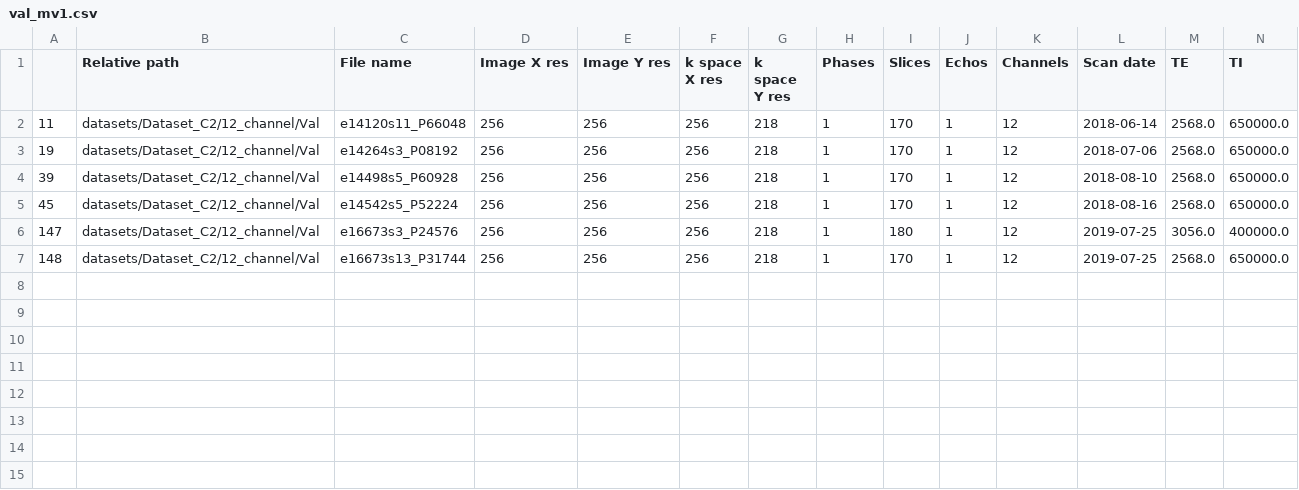
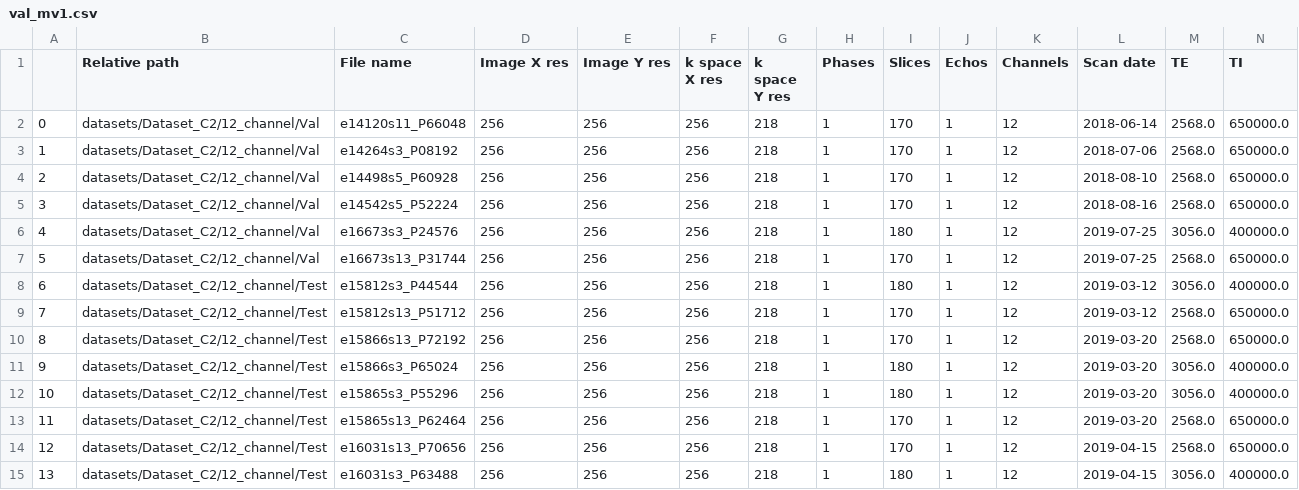
Before and after one commit to ashlevski/lightning-hydra-template, a CSV file: data/Calgary_Campinas/val_mv1.csv, drawn as a sheet; only a part is shown; rows hold the shown columns only; the diff names each change by its address in the sheet, - before the commit and + after, or states it on an @@ line.

Commit message:
+ trying to test one subj as one batch

```diff
--- a/data/Calgary_Campinas/val_mv1.csv
+++ b/data/Calgary_Campinas/val_mv1.csv
-A2: 11
+A2: 0
-A3: 19
+A3: 1
-A4: 39
+A4: 2
-A5: 45
+A5: 3
-A6: 147
+A6: 4
-A7: 148
+A7: 5
+row 8: 6 | datasets/Dataset_C2/12_channel/Test | e15812s3_P44544 | 256 | 256 | 256 | 218 | 1 | 180 | 1 | 12 | 2019-03-12 | 3056.0 | 400000.0
+row 9: 7 | datasets/Dataset_C2/12_channel/Test | e15812s13_P51712 | 256 | 256 | 256 | 218 | 1 | 170 | 1 | 12 | 2019-03-12 | 2568.0 | 650000.0
+row 10: 8 | datasets/Dataset_C2/12_channel/Test | e15866s13_P72192 | 256 | 256 | 256 | 218 | 1 | 170 | 1 | 12 | 2019-03-20 | 2568.0 | 650000.0
+row 11: 9 | datasets/Dataset_C2/12_channel/Test | e15866s3_P65024 | 256 | 256 | 256 | 218 | 1 | 180 | 1 | 12 | 2019-03-20 | 3056.0 | 400000.0
+row 12: 10 | datasets/Dataset_C2/12_channel/Test | e15865s3_P55296 | 256 | 256 | 256 | 218 | 1 | 180 | 1 | 12 | 2019-03-20 | 3056.0 | 400000.0
+row 13: 11 | datasets/Dataset_C2/12_channel/Test | e15865s13_P62464 | 256 | 256 | 256 | 218 | 1 | 170 | 1 | 12 | 2019-03-20 | 2568.0 | 650000.0
+row 14: 12 | datasets/Dataset_C2/12_channel/Test | e16031s13_P70656 | 256 | 256 | 256 | 218 | 1 | 170 | 1 | 12 | 2019-04-15 | 2568.0 | 650000.0
+row 15: 13 | datasets/Dataset_C2/12_channel/Test | e16031s3_P63488 | 256 | 256 | 256 | 218 | 1 | 180 | 1 | 12 | 2019-04-15 | 3056.0 | 400000.0
```
Also changed, not shown: data/Calgary_Campinas/test_mv1.csv.
